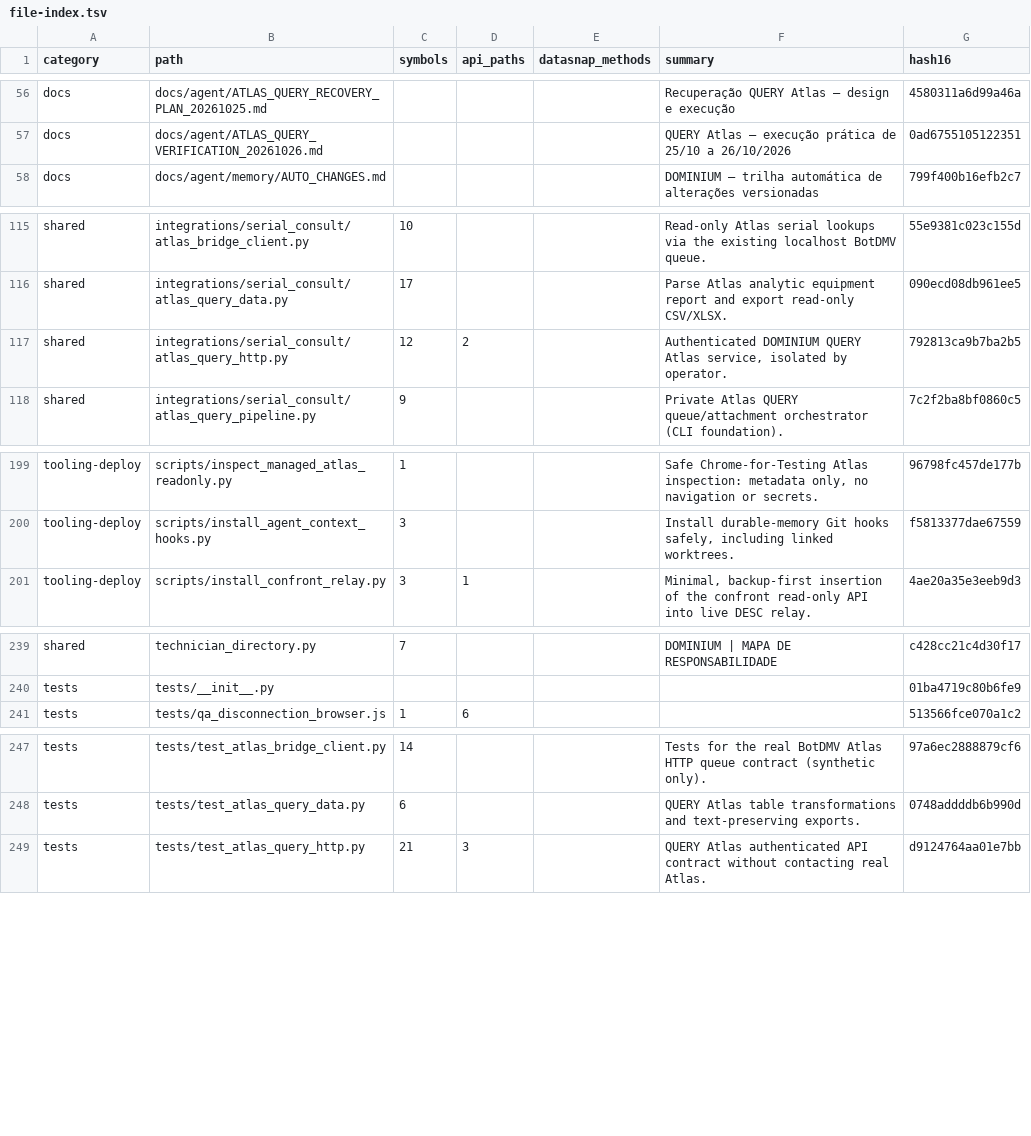
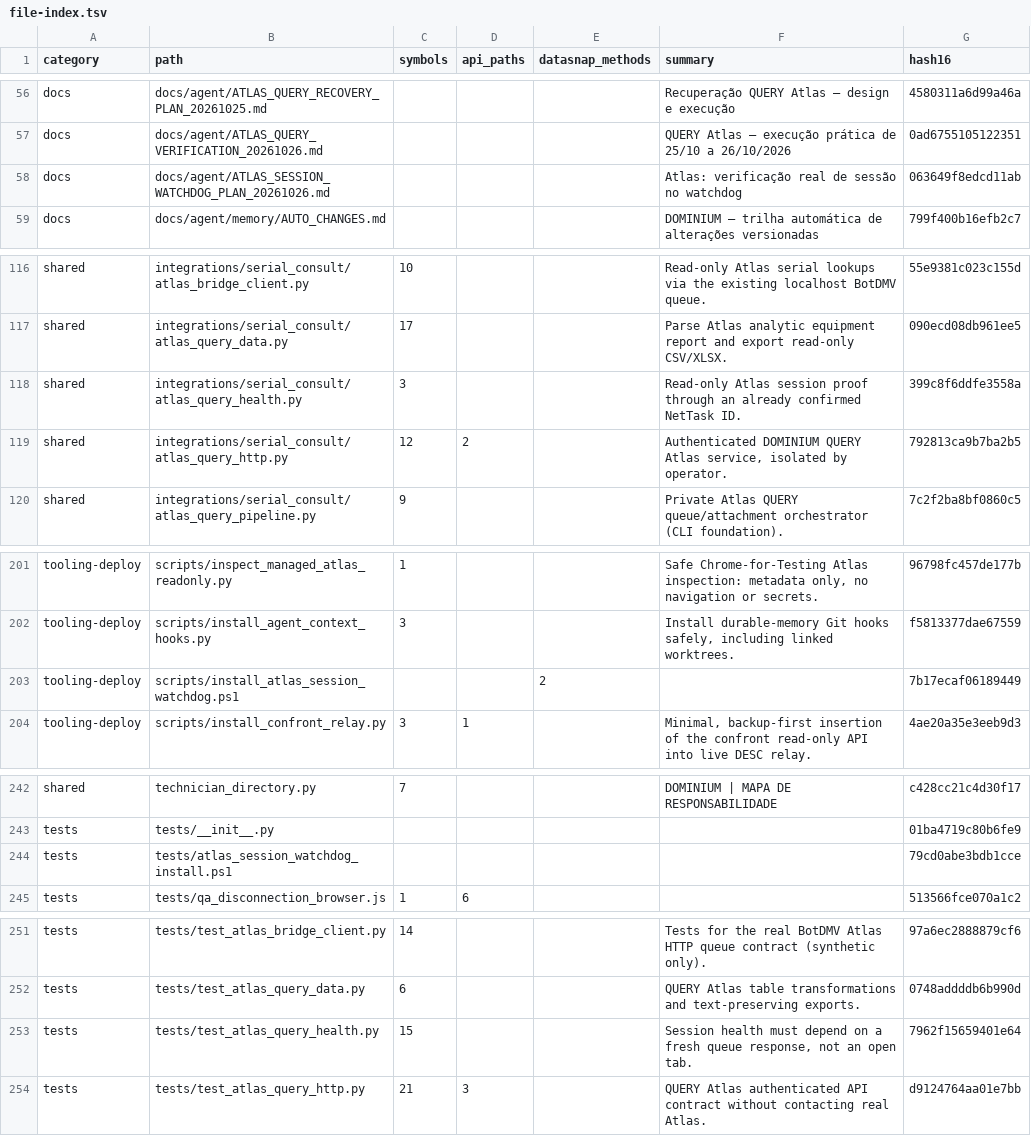
Before and after one commit to clarotechnet/dominium, a TSV file: .dominium/file-index.tsv, drawn as a sheet; only a part is shown, gaps mark what is left out.

```diff
--- a/.dominium/file-index.tsv
+++ b/.dominium/file-index.tsv
@@ -57,2 +57,3 @@ docs	docs/agent/ATLAS_QUERY_RECOVERY_PLAN_20261025.md				Recuperação QUERY Atl
 docs	docs/agent/ATLAS_QUERY_VERIFICATION_20261026.md				QUERY Atlas — execução prática de 25/10 a 26/10/2026	0ad6755105122351
+docs	docs/agent/ATLAS_SESSION_WATCHDOG_PLAN_20261026.md				Atlas: verificação real de sessão no watchdog	063649f8edcd11ab
 docs	docs/agent/memory/AUTO_CHANGES.md				DOMINIUM — trilha automática de alterações versionadas	799f400b16efb2c7
@@ -116,2 +117,3 @@ shared	integrations/serial_consult/atlas_bridge_client.py	10			Read-only Atlas s
 shared	integrations/serial_consult/atlas_query_data.py	17			Parse Atlas analytic equipment report and export read-only CSV/XLSX.	090ecd08db961ee5
+shared	integrations/serial_consult/atlas_query_health.py	3			Read-only Atlas session proof through an already confirmed NetTask ID.	399c8f6ddfe3558a
 shared	integrations/serial_consult/atlas_query_http.py	12	2		Authenticated DOMINIUM QUERY Atlas service, isolated by operator.	792813ca9b7ba2b5
@@ -200,2 +202,3 @@ tooling-deploy	scripts/inspect_managed_atlas_readonly.py	1			Safe Chrome-for-Tes
 tooling-deploy	scripts/install_agent_context_hooks.py	3			Install durable-memory Git hooks safely, including linked worktrees.	f5813377dae67559
+tooling-deploy	scripts/install_atlas_session_watchdog.ps1			2		7b17ecaf06189449
 tooling-deploy	scripts/install_confront_relay.py	3	1		Minimal, backup-first insertion of the confront read-only API into live DESC relay.	4ae20a35e3eeb9d3
@@ -240,2 +243,3 @@ shared	technician_directory.py	7			DOMINIUM | MAPA DE RESPONSABILIDADE	c428cc21c
 tests	tests/__init__.py					01ba4719c80b6fe9
+tests	tests/atlas_session_watchdog_install.ps1					79cd0abe3bdb1cce
 tests	tests/qa_disconnection_browser.js	1	6			513566fce070a1c2
@@ -248,2 +252,3 @@ tests	tests/test_atlas_bridge_client.py	14			Tests for the real BotDMV Atlas HTT
 tests	tests/test_atlas_query_data.py	6			QUERY Atlas table transformations and text-preserving exports.	0748addddb6b990d
+tests	tests/test_atlas_query_health.py	15			Session health must depend on a fresh queue response, not an open tab.	7962f15659401e64
 tests	tests/test_atlas_query_http.py	21	3		QUERY Atlas authenticated API contract without contacting real Atlas.	d9124764aa01e7bb
```
Also changed, not shown: .dominium/dependency-index.tsv, .dominium/symbol-index.tsv, 7 other files.
